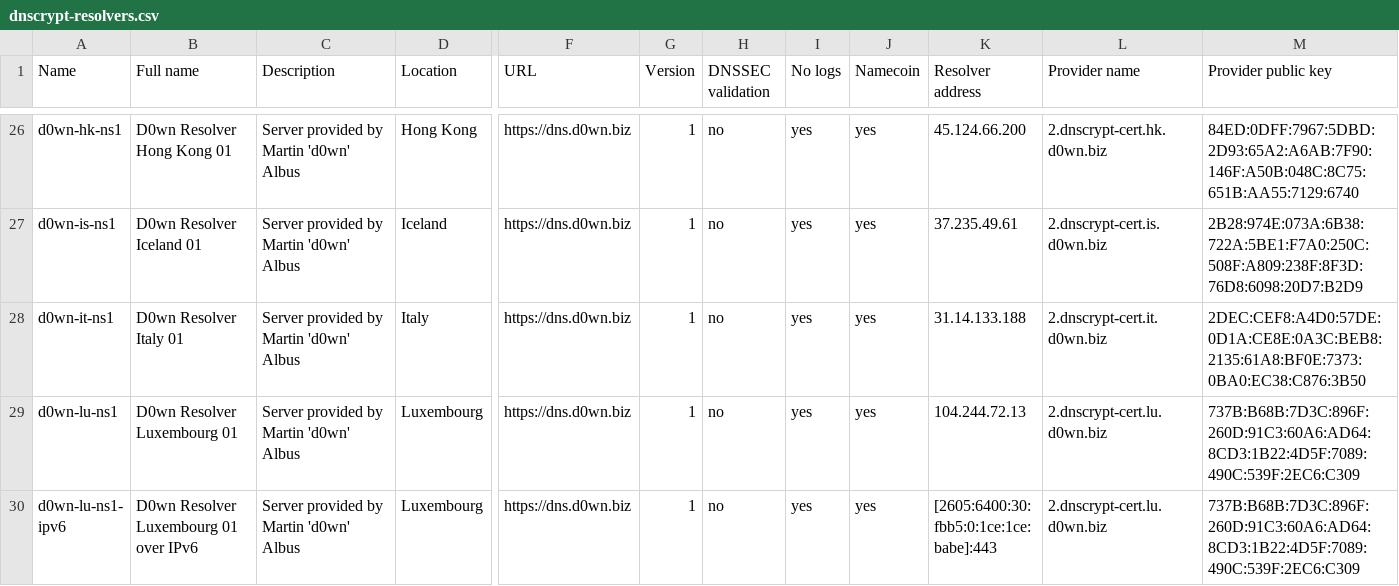
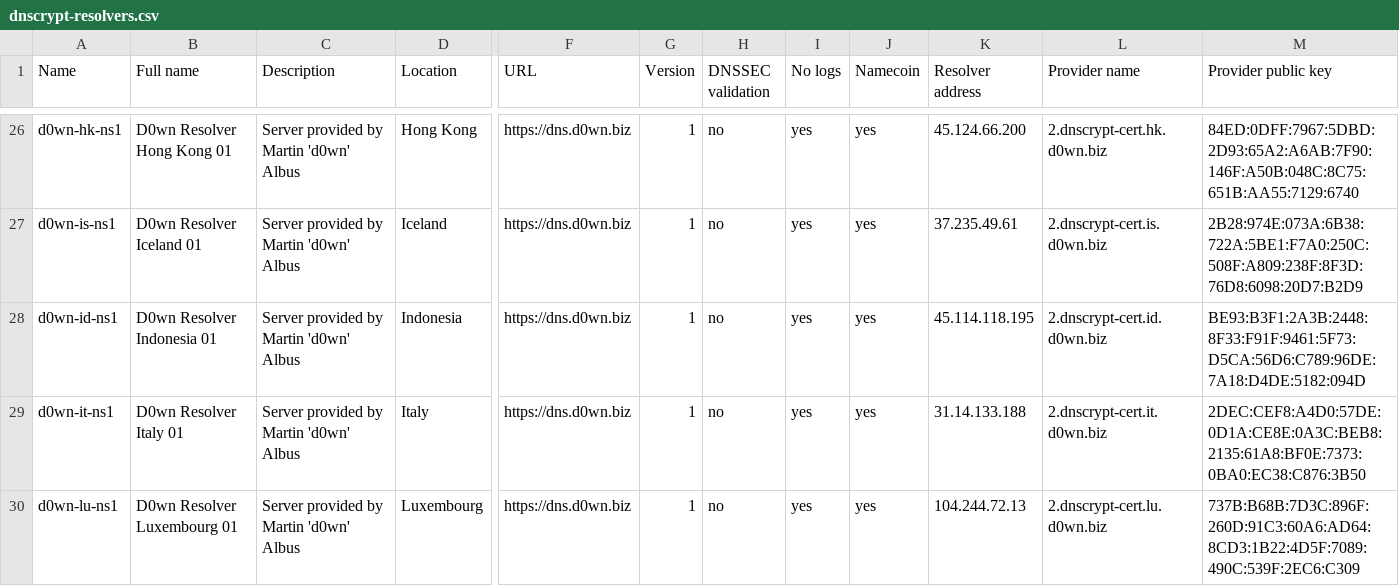
Before and after one commit to dyne/dnscrypt-proxy, a CSV file: dnscrypt-resolvers.csv, drawn as a sheet; only a part is shown, gaps mark what is left out; the shorter side is filled out with more unchanged rows; rows hold the shown columns only; the diff names each change by its address in the sheet, - before the commit and + after, or states it on an @@ line.

Commit message:
Added d0wn Indonesia resolver (#522)
Added d0wn Indonesia resolver from https://dns.d0wn.biz

```diff
--- a/dnscrypt-resolvers.csv
+++ b/dnscrypt-resolvers.csv
+row 28: d0wn-id-ns1 | D0wn Resolver Indonesia 01 | Server provided by Martin 'd0wn' Albus | Indonesia | https://dns.d0wn.biz | 1 | no | yes | yes | 45.114.118.195 | 2.dnscrypt-cert.id.d0wn.biz | BE93:B3F1:2A3B:2448:8F33:F91F:9461:5F73:D5CA:56D6:C789:96DE:7A18:D4DE:5182:094D
```
